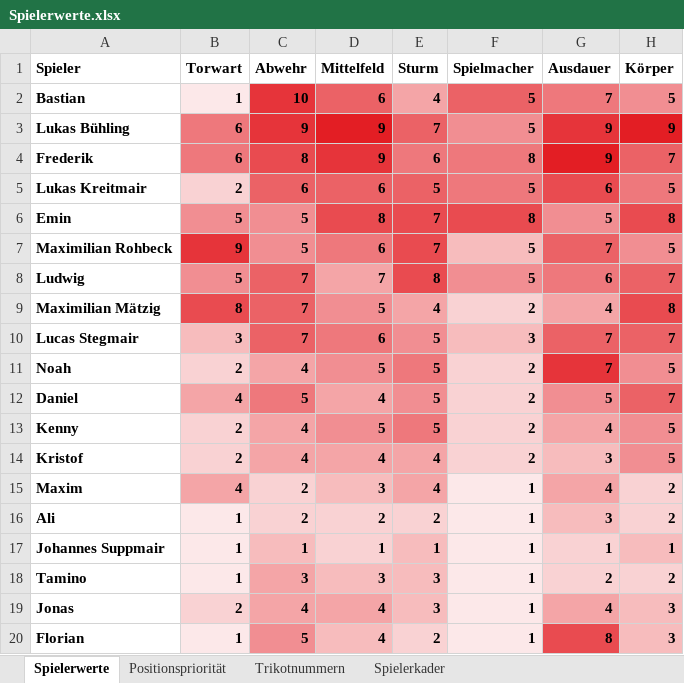
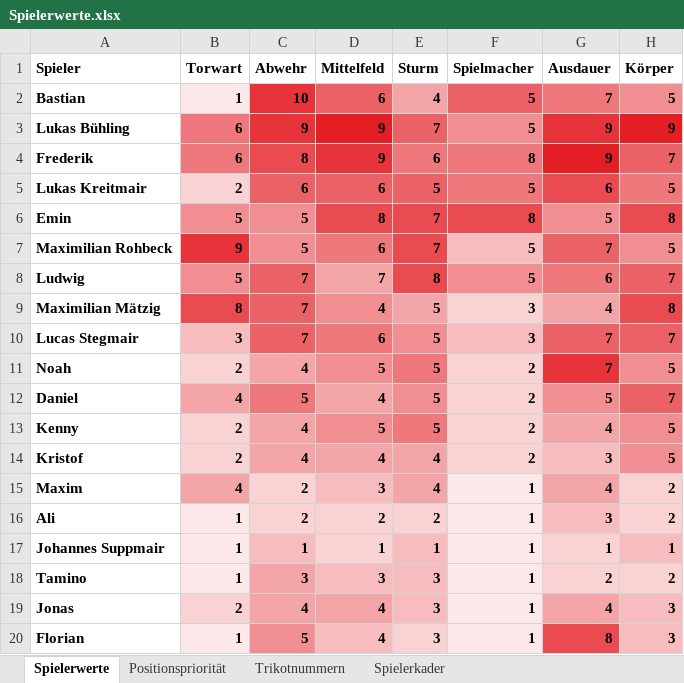
Before and after one commit to hillreinermichael/U11-Coach, an Excel workbook: Spielerwerte.xlsx, sheet Spielerwerte, drawn as a sheet; values as stored, in another font and other column widths than the file's, no borders; conditional formats and table styles not drawn; the diff names each change by its address in the sheet, - before the commit and + after, or states it on an @@ line.

Commit message:
Add files via upload

```diff
--- a/Spielerwerte.xlsx (sheet Spielerwerte)
+++ b/Spielerwerte.xlsx (sheet Spielerwerte)
-D9 (Mittelfeld): 5
+D9 (Mittelfeld): 4
-E9 (Sturm): 4
+E9 (Sturm): 5
-F9 (Spielmacher): 2
+F9 (Spielmacher): 3
-E20 (Sturm): 2
+E20 (Sturm): 3
```
